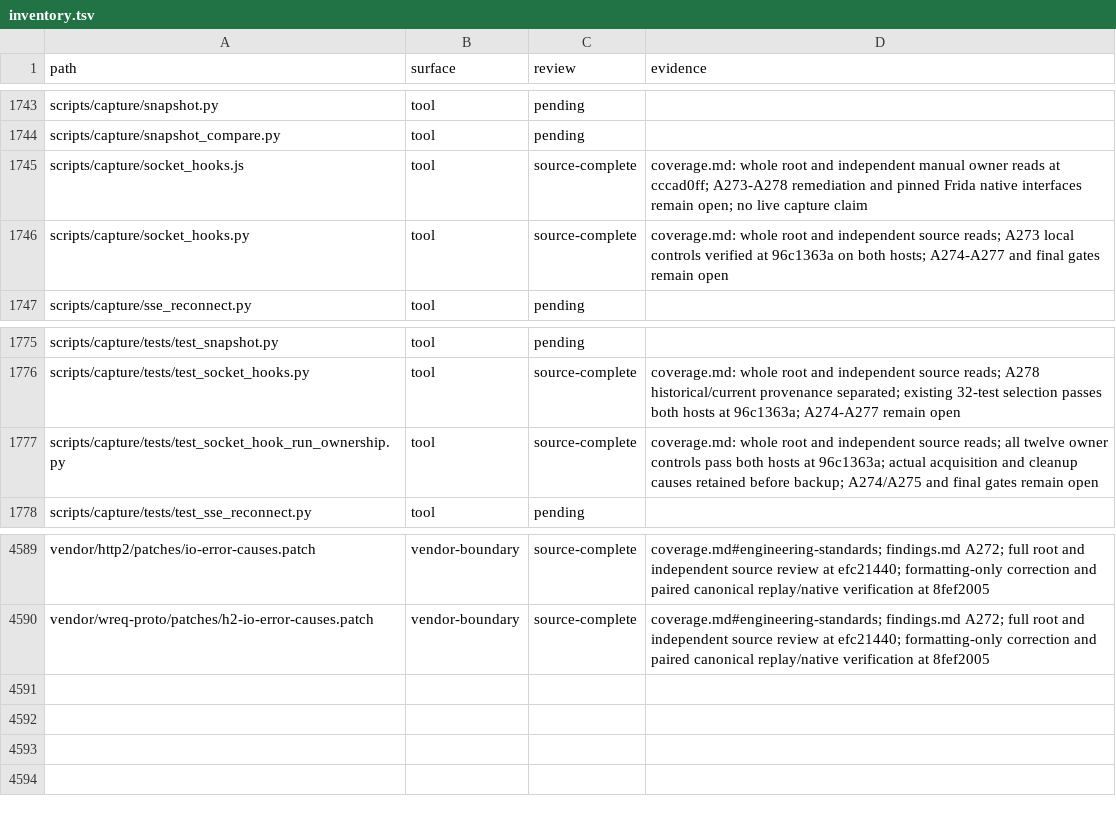
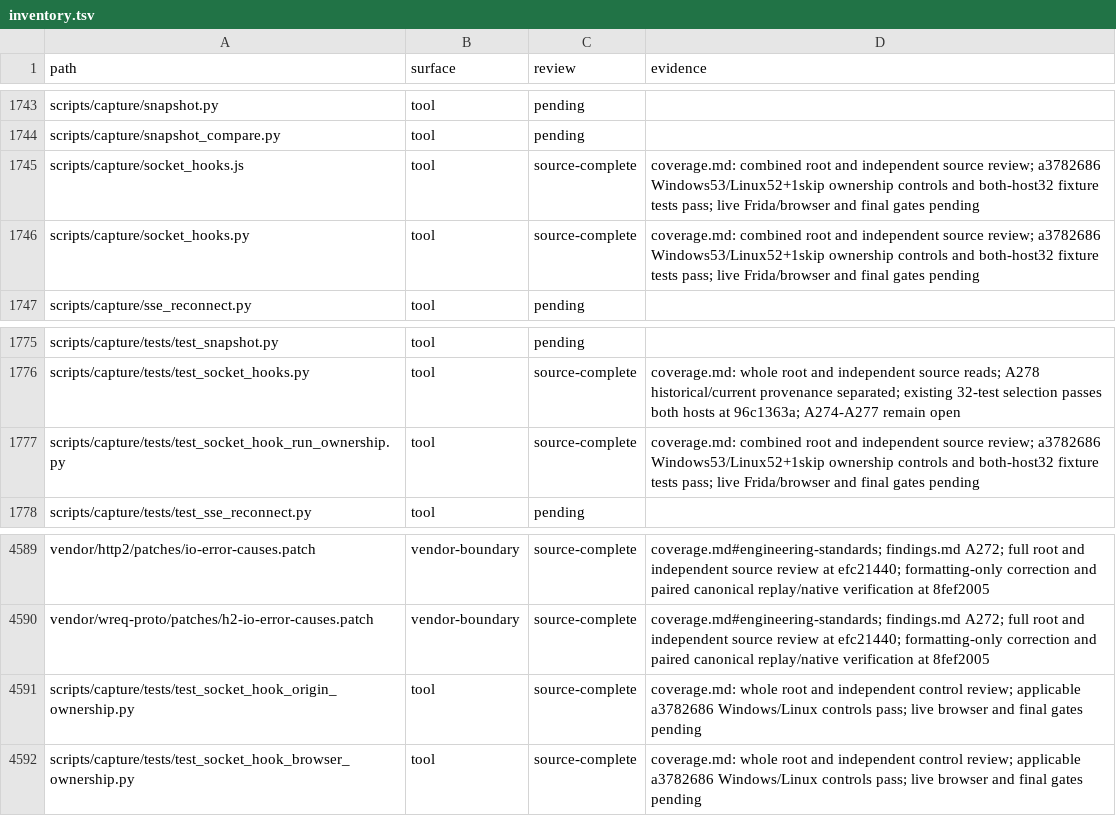
Before and after one commit to bywayhq/phantom, a TSV file: docs/internals/architecture-audit/inventory.tsv, drawn as a sheet; only a part is shown, gaps mark what is left out.

Commit message:
docs(audit): reconcile the verified socket-hook repair batch

```diff
--- a/docs/internals/architecture-audit/inventory.tsv
+++ b/docs/internals/architecture-audit/inventory.tsv
@@ -1744,4 +1744,4 @@ scripts/capture/snapshot.py	tool	pending
 scripts/capture/snapshot_compare.py	tool	pending	
-scripts/capture/socket_hooks.js	tool	source-complete	coverage.md: whole root and independent manual owner reads at cccad0ff; A273-A278 remediation and pinned Frida native interfaces remain open; no live capture claim
-scripts/capture/socket_hooks.py	tool	source-complete	coverage.md: whole root and independent source reads; A273 local controls verified at 96c1363a on both hosts; A274-A277 and final gates remain open
+scripts/capture/socket_hooks.js	tool	source-complete	coverage.md: combined root and independent source review; a3782686 Windows53/Linux52+1skip ownership controls and both-host32 fixture tests pass; live Frida/browser and final gates pending
+scripts/capture/socket_hooks.py	tool	source-complete	coverage.md: combined root and independent source review; a3782686 Windows53/Linux52+1skip ownership controls and both-host32 fixture tests pass; live Frida/browser and final gates pending
 scripts/capture/sse_reconnect.py	tool	pending	
@@ -1776,3 +1776,3 @@ scripts/capture/tests/test_snapshot.py	tool	pending
 scripts/capture/tests/test_socket_hooks.py	tool	source-complete	coverage.md: whole root and independent source reads; A278 historical/current provenance separated; existing 32-test selection passes both hosts at 96c1363a; A274-A277 remain open
-scripts/capture/tests/test_socket_hook_run_ownership.py	tool	source-complete	coverage.md: whole root and independent source reads; all twelve owner controls pass both hosts at 96c1363a; actual acquisition and cleanup causes retained before backup; A274/A275 and final gates remain open
+scripts/capture/tests/test_socket_hook_run_ownership.py	tool	source-complete	coverage.md: combined root and independent source review; a3782686 Windows53/Linux52+1skip ownership controls and both-host32 fixture tests pass; live Frida/browser and final gates pending
 scripts/capture/tests/test_sse_reconnect.py	tool	pending	
@@ -4590 +4590,3 @@ vendor/http2/patches/io-error-causes.patch	vendor-boundary	source-complete	cover
 vendor/wreq-proto/patches/h2-io-error-causes.patch	vendor-boundary	source-complete	coverage.md#engineering-standards; findings.md A272; full root and independent source review at efc21440; formatting-only correction and paired canonical replay/native verification at 8fef2005
+scripts/capture/tests/test_socket_hook_origin_ownership.py	tool	source-complete	coverage.md: whole root and independent control review; applicable a3782686 Windows/Linux controls pass; live browser and final gates pending
+scripts/capture/tests/test_socket_hook_browser_ownership.py	tool	source-complete	coverage.md: whole root and independent control review; applicable a3782686 Windows/Linux controls pass; live browser and final gates pending
```
Also changed, not shown: 3 other files.
